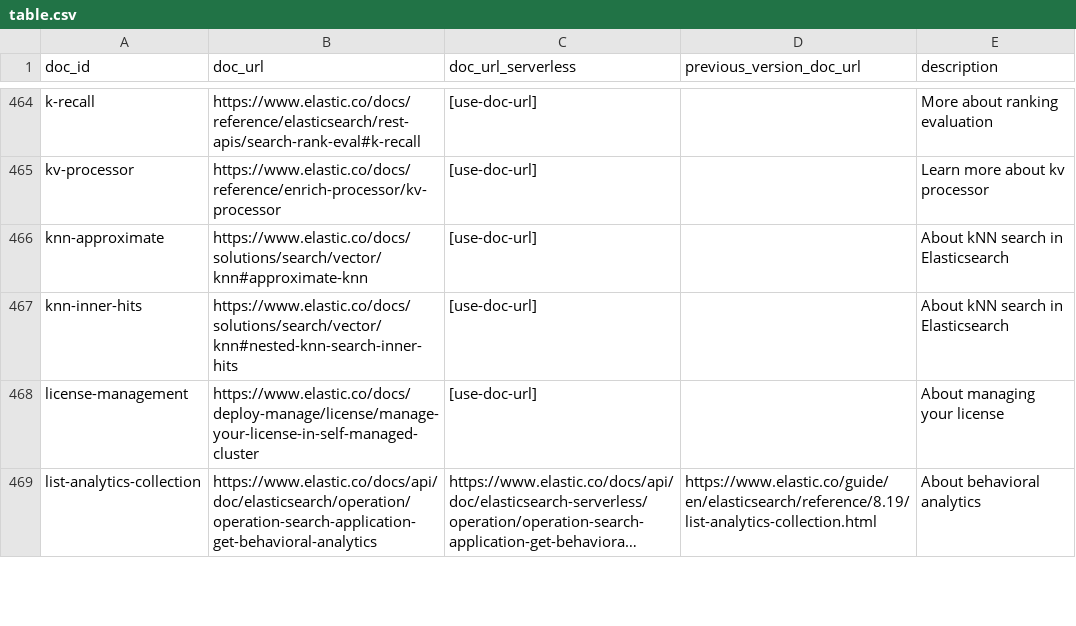
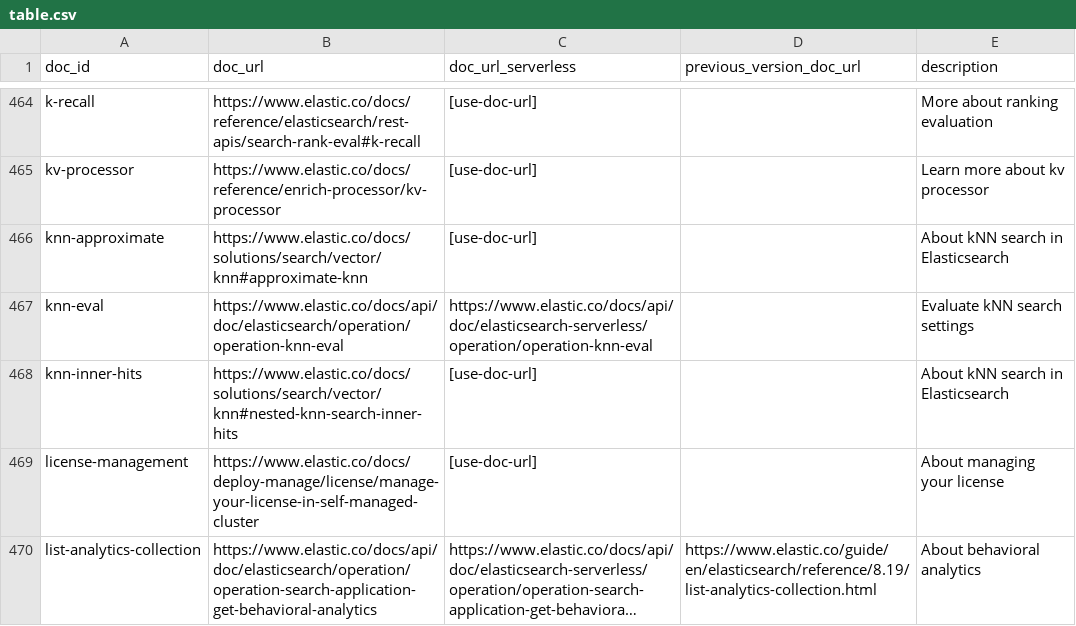
Before and after one commit to elastic/elasticsearch-specification, a CSV file: specification/_doc_ids/table.csv, drawn as a sheet; only a part is shown, gaps mark what is left out; long unchanged cells end in ….

Commit message:
Add knn_eval API (#6773)
Adds the knn_eval API, added in elastic/elasticsearch#159778 and elastic/elasticsearch#161415.

```diff
--- a/specification/_doc_ids/table.csv
+++ b/specification/_doc_ids/table.csv
@@ -466,2 +466,3 @@ kv-processor,https://www.elastic.co/docs/reference/enrich-processor/kv-processor
 knn-approximate,https://www.elastic.co/docs/solutions/search/vector/knn#approximate-knn,[use-doc-url],,About kNN search in Elasticsearch
+knn-eval,https://www.elastic.co/docs/api/doc/elasticsearch/operation/operation-knn-eval,https://www.elastic.co/docs/api/doc/elasticsearch-serverless/operation/operation-knn-eval,,Evaluate kNN search settings
 knn-inner-hits,https://www.elastic.co/docs/solutions/search/vector/knn#nested-knn-search-inner-hits,[use-doc-url],,About kNN search in Elasticsearch
```
Also changed, not shown: 5 other files.
